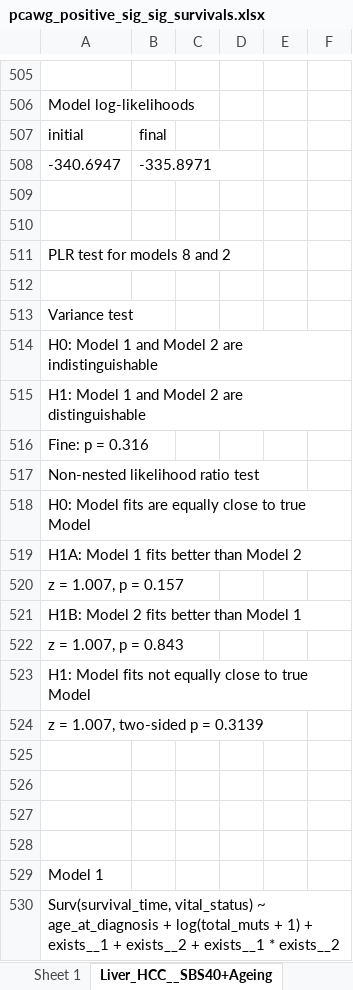
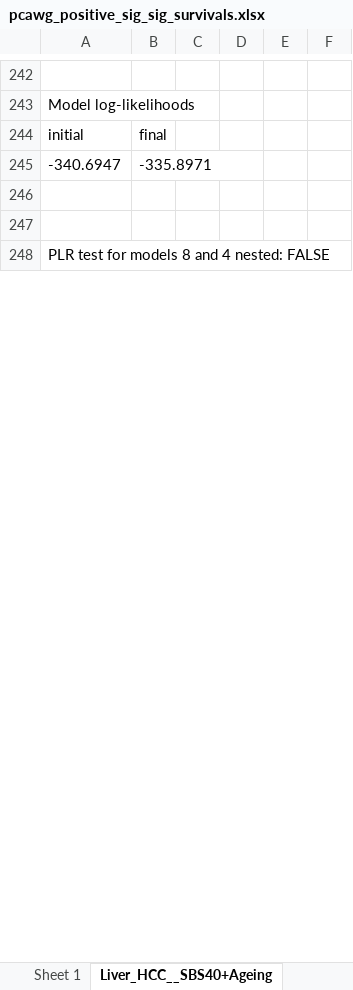
Before and after one commit to annahyan/mutsigints, an Excel workbook: supp_data/pcawg_positive_sig_sig_survivals.xlsx, sheet Liver_HCC__SBS40+Ageing, drawn as a sheet; only a part is shown, gaps mark what is left out; values as stored, in another font and other column widths than the file's, no borders; removed rows and columns are numbered as before the commit, all else as after; the diff covers the shown part only; the diff names each change by its address in the sheet, - before the commit and + after, or states it on an @@ line.

```diff
--- a/supp_data/pcawg_positive_sig_sig_survivals.xlsx (sheet Liver_HCC__SBS40+Ageing)
+++ b/supp_data/pcawg_positive_sig_sig_survivals.xlsx (sheet Liver_HCC__SBS40+Ageing)
-A248: PLR test for models 8 and 2
+A248: PLR test for models 8 and 4 nested: FALSE
-row 512: (empty)
-row 513: Variance test
-row 514: H0: Model 1 and Model 2 are indistinguishable
-row 515: H1: Model 1 and Model 2 are distinguishable
-row 516: Fine: p = 0.316
-row 517: Non-nested likelihood ratio test
-row 518: H0: Model fits are equally close to true Model
-row 519: H1A: Model 1 fits better than Model 2
-row 520: z = 1.007, p = 0.157
-row 521: H1B: Model 2 fits better than Model 1
-row 522: z = 1.007, p = 0.843
-row 523: H1: Model fits not equally close to true Model
-row 524: z = 1.007, two-sided p = 0.3139
-row 525: (empty)
-row 526: (empty)
-row 527: (empty)
-row 528: (empty)
-row 529: Model 1
-row 530: Surv(survival_time, vital_status) ~ age_at_diagnosis + log(total_muts + 1) + exists__1 + exists__2 + exists__1 * exists__2
```
Also changed, not shown: 502 removed rows, 1 moved row and 39 edited cells elsewhere in this sheet, other sheet tabs, supp_data/pcawg_negative_sig_sig_survivals.xlsx, supp_data/tcga_negative_sig_path_survivals.xlsx, 13 other files.
